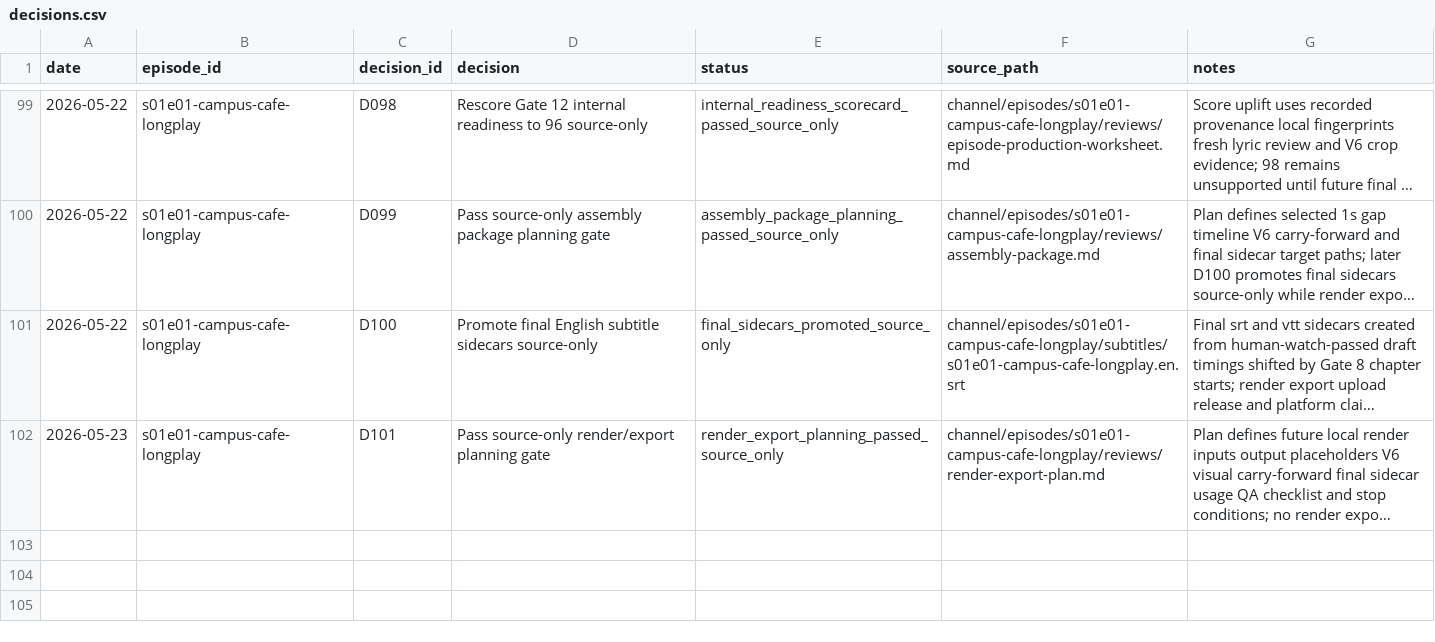
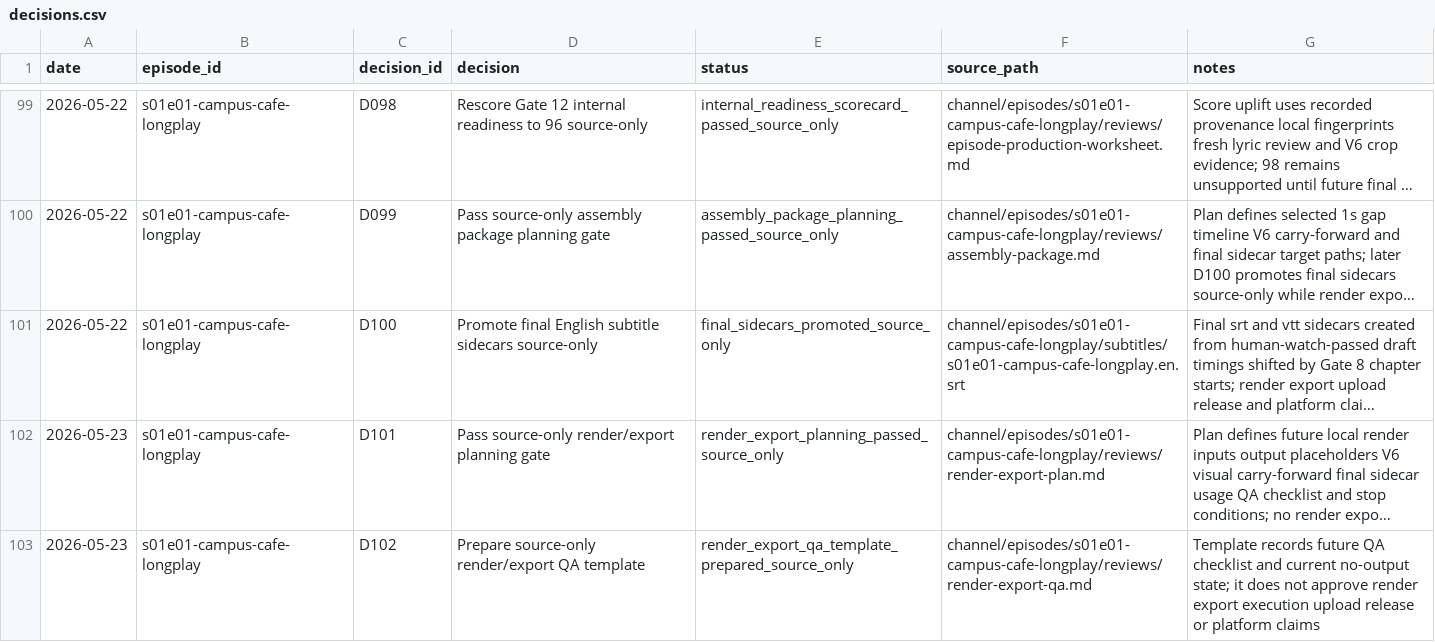
Before and after one commit to myr-air/zodiac-leo, a CSV file: channel/episodes/s01e01-campus-cafe-longplay/tracking/decisions.csv, drawn as a sheet; only a part is shown, gaps mark what is left out; long unchanged cells end in …; the diff names each change by its address in the sheet, - before the commit and + after, or states it on an @@ line.

Commit message:
Prepare S01E01 render export QA template

```diff
--- a/channel/episodes/s01e01-campus-cafe-longplay/tracking/decisions.csv
+++ b/channel/episodes/s01e01-campus-cafe-longplay/tracking/decisions.csv
+row 103: 2026-05-23 | s01e01-campus-cafe-longplay | D102 | Prepare source-only render/export QA template | render_export_qa_template_prepared_source_only | channel/episodes/s01e01-campus-cafe-longplay/reviews/render-export-qa.md | Template records future QA checklist and current no-output state; it does not approve render export execution upload release or platform claims
```
Also changed, not shown: channel/episodes/s01e01-campus-cafe-longplay/tracking/assets.csv, channel/episodes/s01e01-campus-cafe-longplay/tracking/provenance.csv, 7 other files.
